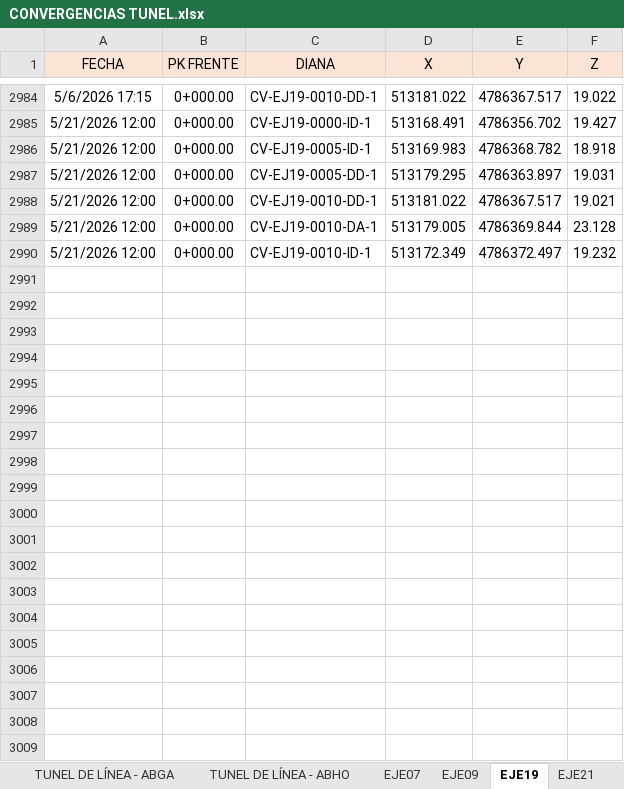
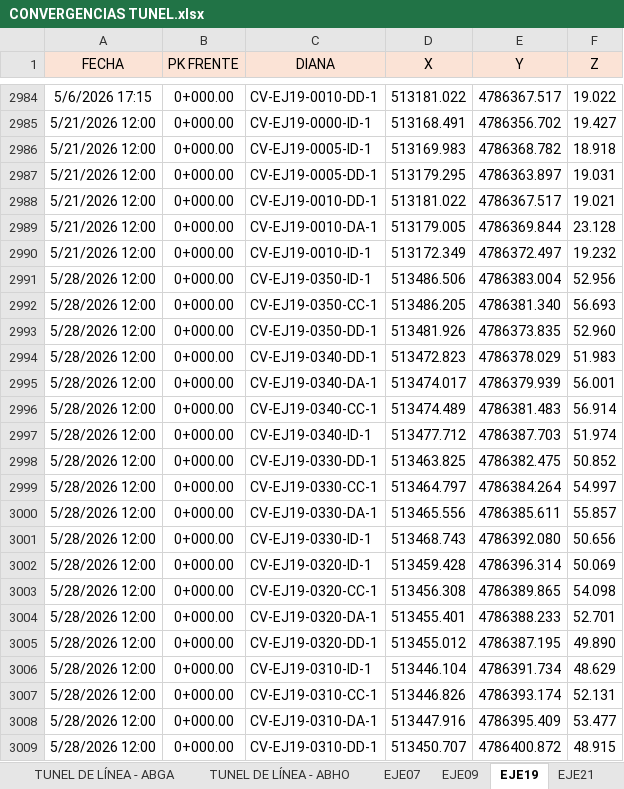
Before and after one commit to l5ag/Hitos, an Excel workbook: datos/CONVERGENCIAS TUNEL.xlsx, sheet EJE19, drawn as a sheet; only a part is shown, gaps mark what is left out; values as stored, in another font and other column widths than the file's, no borders; the diff covers the shown part only; the diff names each change by its address in the sheet, - before the commit and + after, or states it on an @@ line.

```diff
--- a/datos/CONVERGENCIAS TUNEL.xlsx (sheet EJE19)
+++ b/datos/CONVERGENCIAS TUNEL.xlsx (sheet EJE19)
+row 2991: 5/28/2026 12:00 | 0+000.00 | CV-EJ19-0350-ID-1 | 513486.506 | 4786383.004 | 52.956
+row 2992: 5/28/2026 12:00 | 0+000.00 | CV-EJ19-0350-CC-1 | 513486.205 | 4786381.340 | 56.693
+row 2993: 5/28/2026 12:00 | 0+000.00 | CV-EJ19-0350-DD-1 | 513481.926 | 4786373.835 | 52.960
+row 2994: 5/28/2026 12:00 | 0+000.00 | CV-EJ19-0340-DD-1 | 513472.823 | 4786378.029 | 51.983
+row 2995: 5/28/2026 12:00 | 0+000.00 | CV-EJ19-0340-DA-1 | 513474.017 | 4786379.939 | 56.001
+row 2996: 5/28/2026 12:00 | 0+000.00 | CV-EJ19-0340-CC-1 | 513474.489 | 4786381.483 | 56.914
+row 2997: 5/28/2026 12:00 | 0+000.00 | CV-EJ19-0340-ID-1 | 513477.712 | 4786387.703 | 51.974
+row 2998: 5/28/2026 12:00 | 0+000.00 | CV-EJ19-0330-DD-1 | 513463.825 | 4786382.475 | 50.852
+row 2999: 5/28/2026 12:00 | 0+000.00 | CV-EJ19-0330-CC-1 | 513464.797 | 4786384.264 | 54.997
+row 3000: 5/28/2026 12:00 | 0+000.00 | CV-EJ19-0330-DA-1 | 513465.556 | 4786385.611 | 55.857
+row 3001: 5/28/2026 12:00 | 0+000.00 | CV-EJ19-0330-ID-1 | 513468.743 | 4786392.080 | 50.656
+row 3002: 5/28/2026 12:00 | 0+000.00 | CV-EJ19-0320-ID-1 | 513459.428 | 4786396.314 | 50.069
+row 3003: 5/28/2026 12:00 | 0+000.00 | CV-EJ19-0320-CC-1 | 513456.308 | 4786389.865 | 54.098
+row 3004: 5/28/2026 12:00 | 0+000.00 | CV-EJ19-0320-DA-1 | 513455.401 | 4786388.233 | 52.701
+row 3005: 5/28/2026 12:00 | 0+000.00 | CV-EJ19-0320-DD-1 | 513455.012 | 4786387.195 | 49.890
+row 3006: 5/28/2026 12:00 | 0+000.00 | CV-EJ19-0310-ID-1 | 513446.104 | 4786391.734 | 48.629
+row 3007: 5/28/2026 12:00 | 0+000.00 | CV-EJ19-0310-CC-1 | 513446.826 | 4786393.174 | 52.131
+row 3008: 5/28/2026 12:00 | 0+000.00 | CV-EJ19-0310-DA-1 | 513447.916 | 4786395.409 | 53.477
+row 3009: 5/28/2026 12:00 | 0+000.00 | CV-EJ19-0310-DD-1 | 513450.707 | 4786400.872 | 48.915
```
Also changed, not shown: 91 added rows elsewhere in this sheet, sheet EJE21, sheet TUNEL DE LÍNEA - OLAP, sheet TUNEL DE LÍNEA - OLBE, sheet TUNEL DE LÍNEA - ABGA, sheet EJE07, sheet TUNEL DE LÍNEA - ABHO, 1 more sheet, other sheet tabs.
